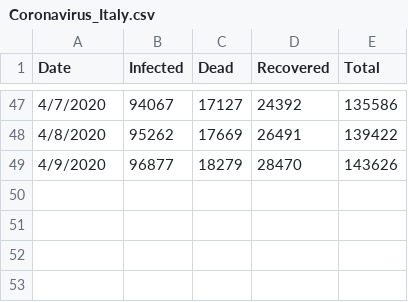
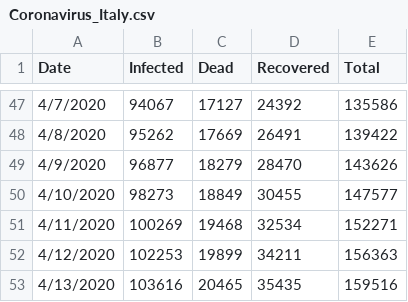
Before and after one commit to cebasfu93/Coronavirus, a CSV file: Coronavirus_Italy.csv, drawn as a sheet; only a part is shown, gaps mark what is left out.

Commit message:
Update for Italy until April 13

```diff
--- a/Coronavirus_Italy.csv
+++ b/Coronavirus_Italy.csv
@@ -49 +49,5 @@ Date,Infected,Dead,Recovered,Total
 4/9/2020,96877,18279,28470,143626
+4/10/2020,98273,18849,30455,147577
+4/11/2020,100269,19468,32534,152271
+4/12/2020,102253,19899,34211,156363
+4/13/2020,103616,20465,35435,159516
```
Also changed, not shown: 5 other files.
